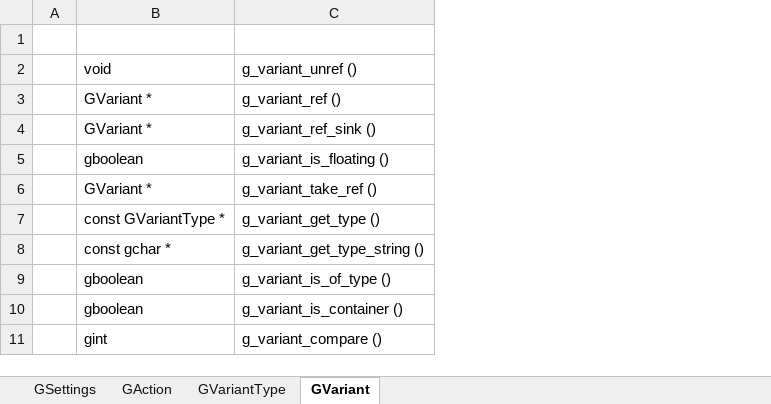
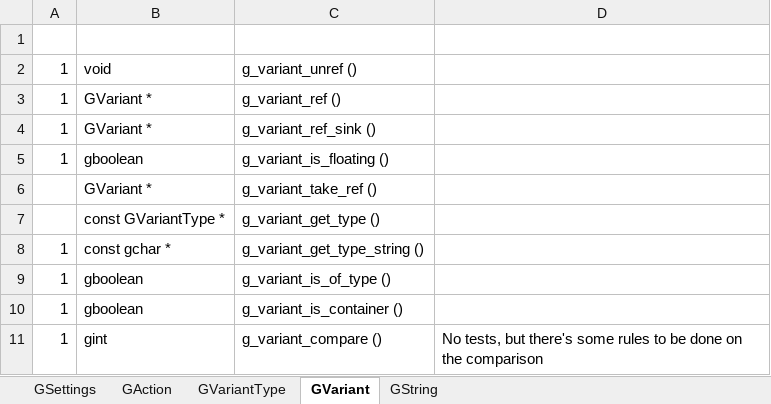
Before and after one commit to Nordes/HoNoSoFt.LibGio.Bindings, an Excel workbook: ImplementedFeatures.xlsx, sheet GVariant, drawn as a sheet; only a part is shown; values as stored, in another font and other column widths than the file's, no cell formats; removed rows and columns are numbered as before the commit, all else as after; the diff names each change by its address in the sheet, - before the commit and + after, or states it on an @@ line.

Commit message:
Adding new tests

```diff
--- a/ImplementedFeatures.xlsx (sheet GVariant)
+++ b/ImplementedFeatures.xlsx (sheet GVariant)
+sheet tab: GString
-column A, empty
+column A, rows 2-11: 1 | 1 | 1 | 1 |  |  | 1 | 1 | 1 | 1
+column D, row 11: No tests, but there's some rules to be done on the comparison
```
Also changed, not shown: sheet GVariantType, sheet GSettings, cell formats, 16 other files.
